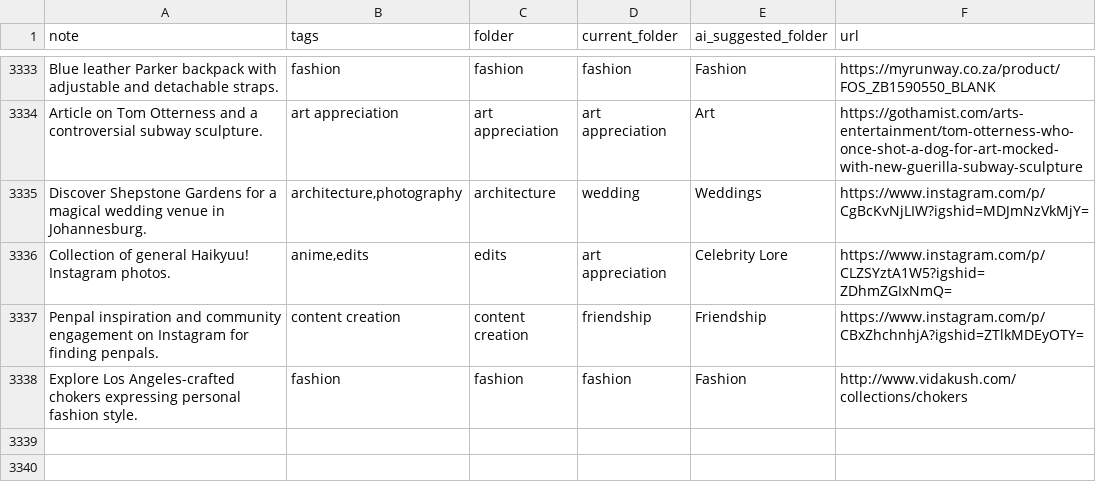
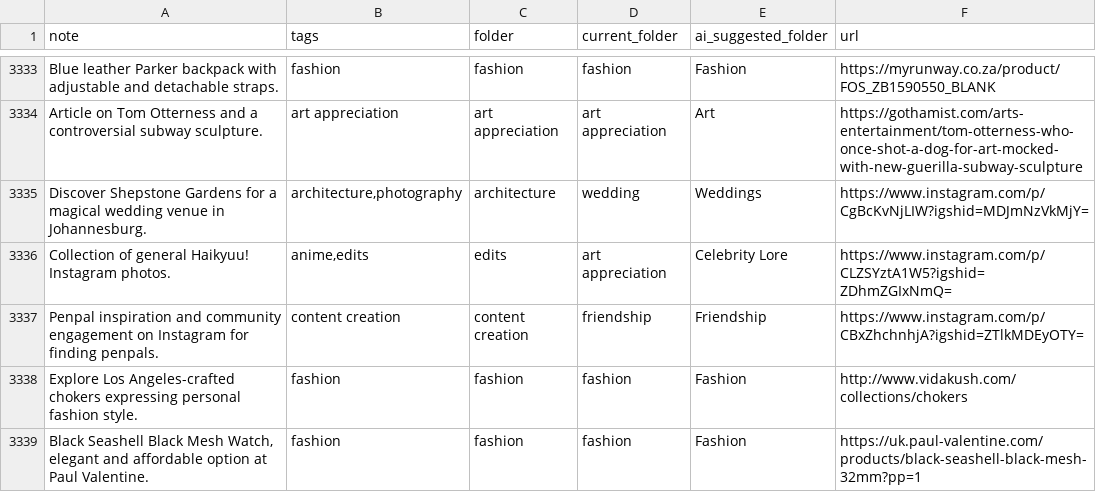
Before and after one commit to paikalilly/bookmark-sorter, a CSV file: bookmarks_sorted.csv, drawn as a sheet; only a part is shown, gaps mark what is left out.

Commit message:
Update bookmarks_sorted.csv via Streamlit app

```diff
--- a/bookmarks_sorted.csv
+++ b/bookmarks_sorted.csv
@@ -3338 +3338,2 @@ Penpal inspiration and community engagement on Instagram for finding penpals.,co
 Explore Los Angeles-crafted chokers expressing personal fashion style.,fashion,fashion,fashion,Fashion,http://www.vidakush.com/collections/chokers
+"Black Seashell Black Mesh Watch, elegant and affordable option at Paul Valentine.",fashion,fashion,fashion,Fashion,https://uk.paul-valentine.com/products/black-seashell-black-mesh-32mm?pp=1
```
